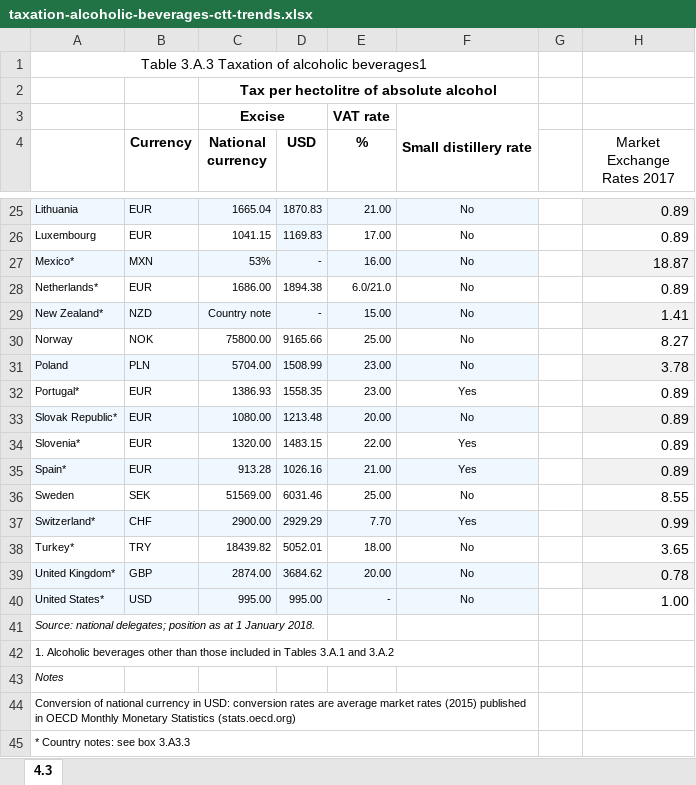
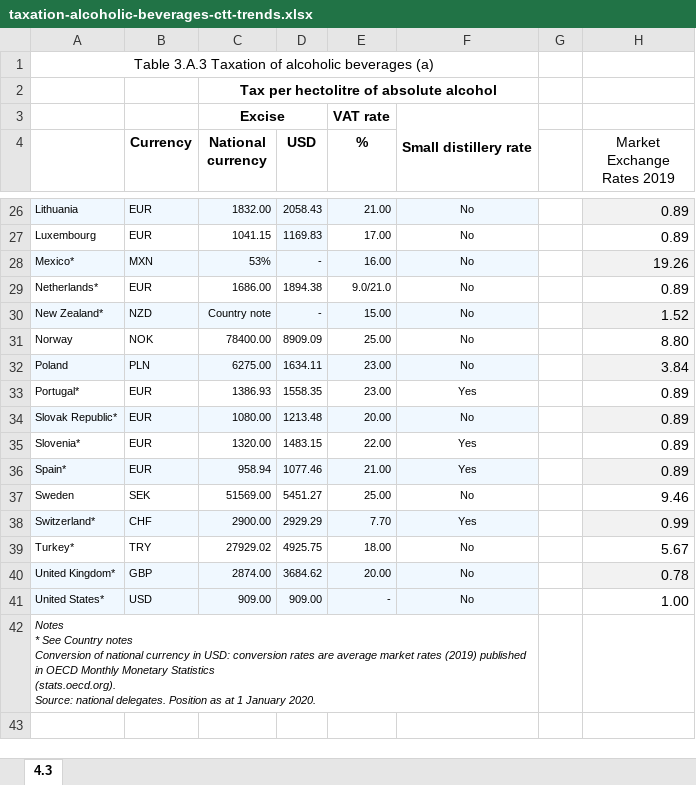
Before and after one commit to TaxFoundation/consumption-taxes, an Excel workbook: source_data/taxation-alcoholic-beverages-ctt-trends.xlsx, sheet 4.3, drawn as a sheet; only a part is shown, gaps mark what is left out; values as stored, in another font and other column widths than the file's, no borders; removed rows and columns are numbered as before the commit, all else as after; ↵ is a line break in a cell; the diff covers the shown part only; the diff names each change by its address in the sheet, - before the commit and + after, or states it on an @@ line.

```diff
--- a/source_data/taxation-alcoholic-beverages-ctt-trends.xlsx (sheet 4.3)
+++ b/source_data/taxation-alcoholic-beverages-ctt-trends.xlsx (sheet 4.3)
-A1: …of alcoholic beverages1
+A1: …of alcoholic beverages (a)
-H4: Market Exchange Rates 2017
+H4: Market Exchange Rates 2019
-C26 (National currency): 1665.04
+C26 (National currency): 1832.00
-D26 (USD): 1870.83
+D26 (USD): 2058.43
-H28 (Market Exchange Rates 2019): 18.87
+H28 (Market Exchange Rates 2019): 19.26
-E29 (%): 6.0/21.0
+E29 (%): 9.0/21.0
-H30 (Market Exchange Rates 2019): 1.41
+H30 (Market Exchange Rates 2019): 1.52
-C31 (National currency): 75800.00
+C31 (National currency): 78400.00
-D31 (USD): 9165.66
+D31 (USD): 8909.09
-H31 (Market Exchange Rates 2019): 8.27
+H31 (Market Exchange Rates 2019): 8.80
-C32 (National currency): 5704.00
+C32 (National currency): 6275.00
-D32 (USD): 1508.99
+D32 (USD): 1634.11
-H32 (Market Exchange Rates 2019): 3.78
+H32 (Market Exchange Rates 2019): 3.84
-C36 (National currency): 913.28
+C36 (National currency): 958.94
-D36 (USD): 1026.16
+D36 (USD): 1077.46
-D37 (USD): 6031.46
+D37 (USD): 5451.27
-H37 (Market Exchange Rates 2019): 8.55
+H37 (Market Exchange Rates 2019): 9.46
-C39 (National currency): 18439.82
+C39 (National currency): 27929.02
-D39 (USD): 5052.01
+D39 (USD): 4925.75
-H39 (Market Exchange Rates 2019): 3.65
+H39 (Market Exchange Rates 2019): 5.67
-C41 (National currency): 995.00
+C41 (National currency): 909.00
-D41 (USD): 995.00
+D41 (USD): 909.00
-A42: Source: national delegates; position as at 1 January 2018.
+A42: Notes ↵ * See Country notes ↵ Conversion of national currency in USD: conversion rates are average market rates (2019) published in OECD Monthly Monetary Statistics ↵ (stats.oecd.org). ↵ Source: national delegates. Position as at 1 January 2020.
+A42:F42 merged
-row 42: 1. Alcoholic beverages other than those included in Tables 3.A.1 and 3.A.2
-row 43: Notes
-row 44: Conversion of national currency in USD: conversion rates are average market rates (2015) published in OECD Monthly Monetary Statistics (stats.oecd.org)
-row 45: * Country notes: see box 3.A3.3
```
Also changed, not shown: 1 added row and 31 edited cells elsewhere in this sheet, formulas that keep their value, source_data/taxation-households-light-fuel-oil-ctt-trends.xlsx, source_data/taxation-premium-unleaded-gasoline-ctt-trends.xlsx, 17 other files.
